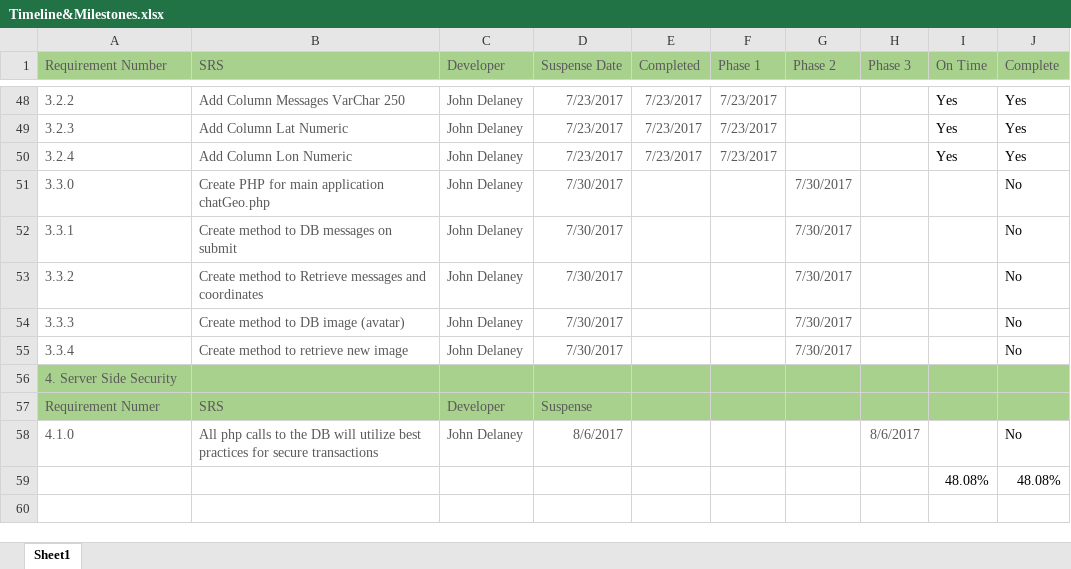
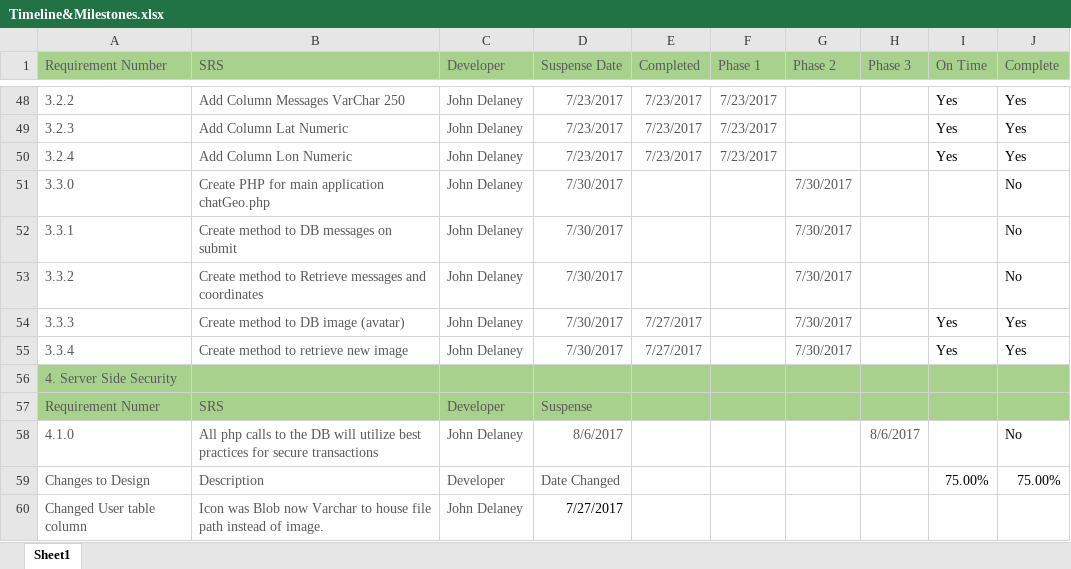
Before and after one commit to sd19surf/CMSC495, an Excel workbook: documentation/Timeline&Milestones.xlsx, sheet Sheet1, drawn as a sheet; only a part is shown, gaps mark what is left out; values as stored, in another font and other column widths than the file's, no borders; removed rows and columns are numbered as before the commit, all else as after; the diff covers the shown part only; the diff names each change by its address in the sheet, - before the commit and + after, or states it on an @@ line.

```diff
--- a/documentation/Timeline&Milestones.xlsx (sheet Sheet1)
+++ b/documentation/Timeline&Milestones.xlsx (sheet Sheet1)
-E54:E55 (Completed): (empty)
+E54:E55 (Completed): 7/27/2017
-I54:I55 (On Time): (empty)
+I54:I55 (On Time): Yes
-J54:J55 (Complete): No
+J54:J55 (Complete): Yes
-row 59:  |  |  |  |  |  |  |  | 48.08% | 48.08%
+row 59: Changes to Design | Description | Developer | Date Changed |  |  |  |  | 75.00% | 75.00%
+row 60: Changed User table column | Icon was Blob now Varchar to house file path instead of image. | John Delaney | 7/27/2017
```
Also changed, not shown: 38 edited cells elsewhere in this sheet.
